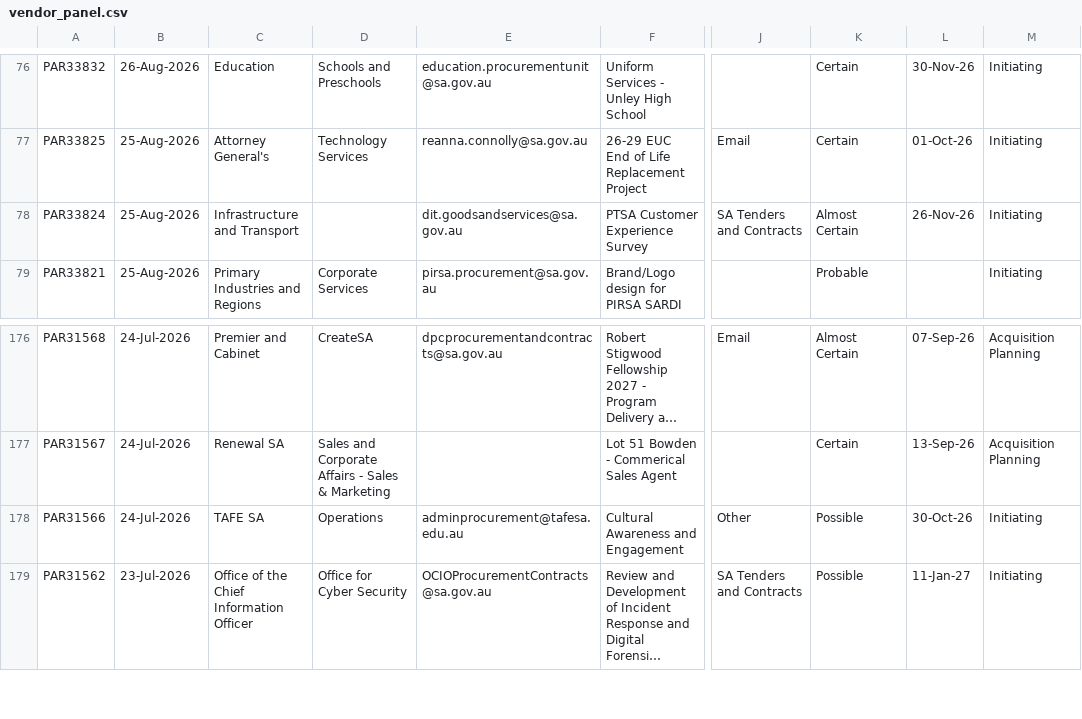
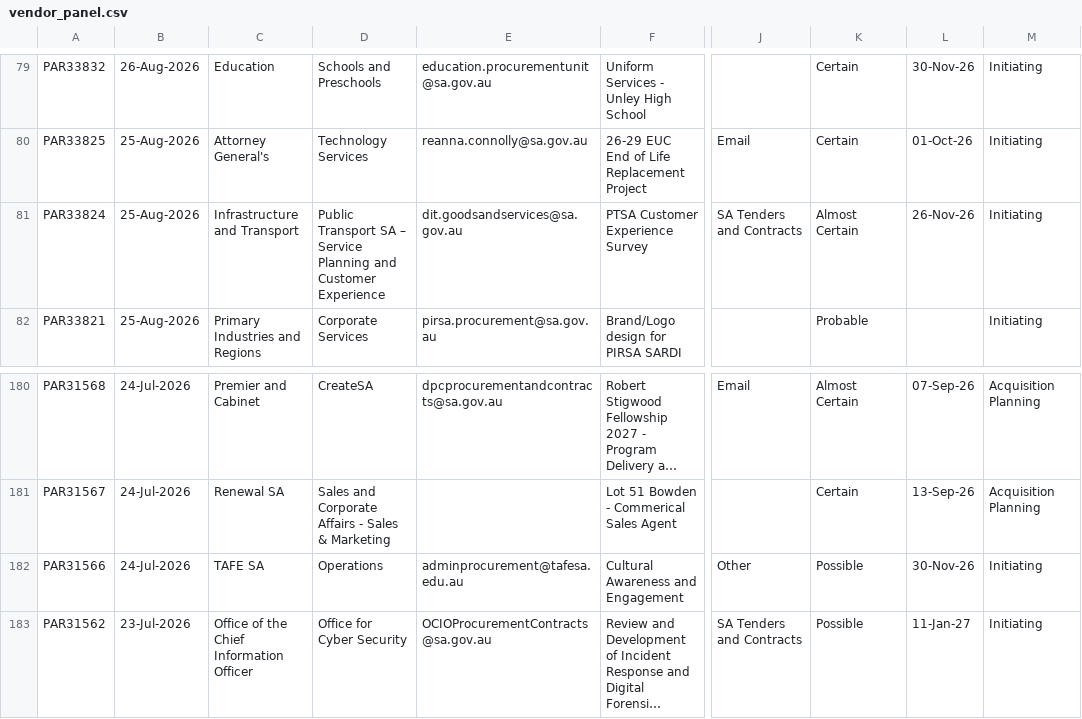
Before and after one commit to J-Lich/__temp_panel_output, a CSV file: vendor_panel.csv, drawn as a sheet; only a part is shown, gaps mark what is left out; long unchanged cells end in …; addresses are those after the commit; the diff covers the shown part only; the diff names each change by its address in the sheet, - before the commit and + after, or states it on an @@ line.

```diff
--- a/vendor_panel.csv
+++ b/vendor_panel.csv
-D81: (empty)
+D81: Public Transport SA – Service Planning and Customer Experience
-L182: 30-Oct-26
+L182: 30-Nov-26
```
Also changed, not shown: 4 added rows, 4 removed rows and 1 edited cell elsewhere in this file, 1 other file.
